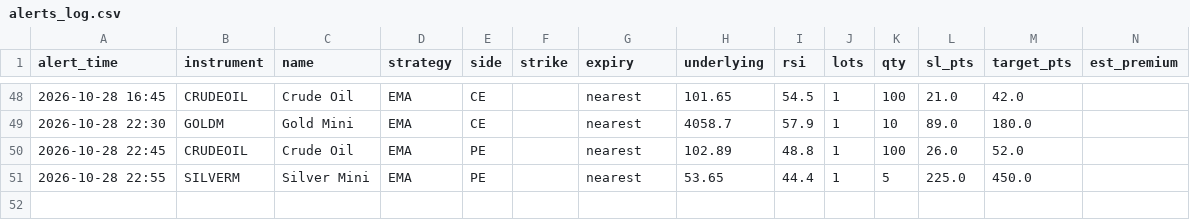
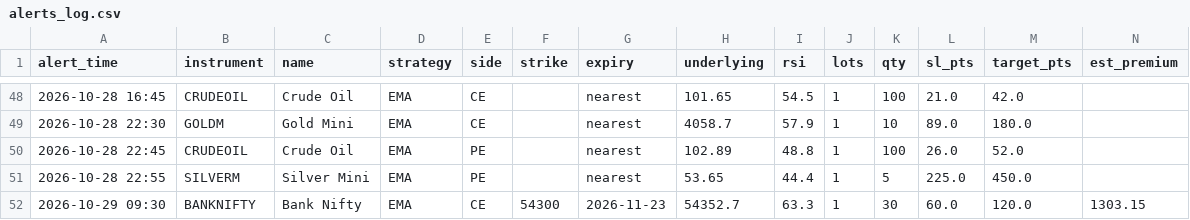
Before and after one commit to candies-studios/TradeHUB, a CSV file: alerts_log.csv, drawn as a sheet; only a part is shown, gaps mark what is left out.

```diff
--- a/alerts_log.csv
+++ b/alerts_log.csv
@@ -51 +51,2 @@ alert_time,instrument,name,strategy,side,strike,expiry,underlying,rsi,lots,qty,s
 2026-10-28 22:55,SILVERM,Silver Mini,EMA,PE,,nearest,53.65,44.4,1,5,225.0,450.0,
+2026-10-29 09:30,BANKNIFTY,Bank Nifty,EMA,CE,54300,2026-11-23,54352.7,63.3,1,30,60.0,120.0,1303.15
```
